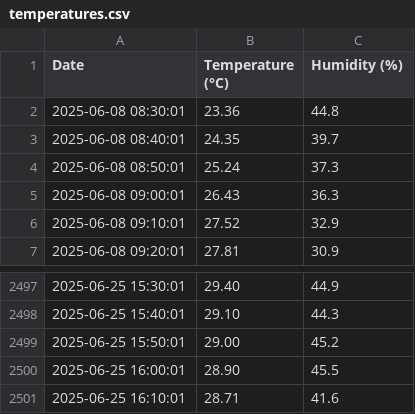
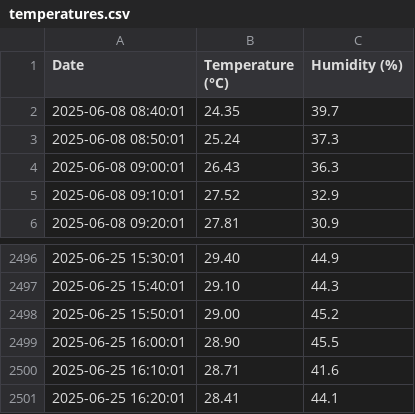
Before and after one commit to bepuzzled/bepuzzled.github.io, a CSV file: temperatures.csv, drawn as a sheet; only a part is shown, gaps mark what is left out.

Commit message:
temperatures update

```diff
--- a/temperatures.csv
+++ b/temperatures.csv
@@ -1,3 +1,2 @@
 Date,Temperature (°C),Humidity (%)
-2025-06-08 08:30:01,23.36,44.8
 2025-06-08 08:40:01,24.35,39.7
@@ -2501 +2500,2 @@ Date,Temperature (°C),Humidity (%)
 2025-06-25 16:10:01,28.71,41.6
+2025-06-25 16:20:01,28.41,44.1
```
